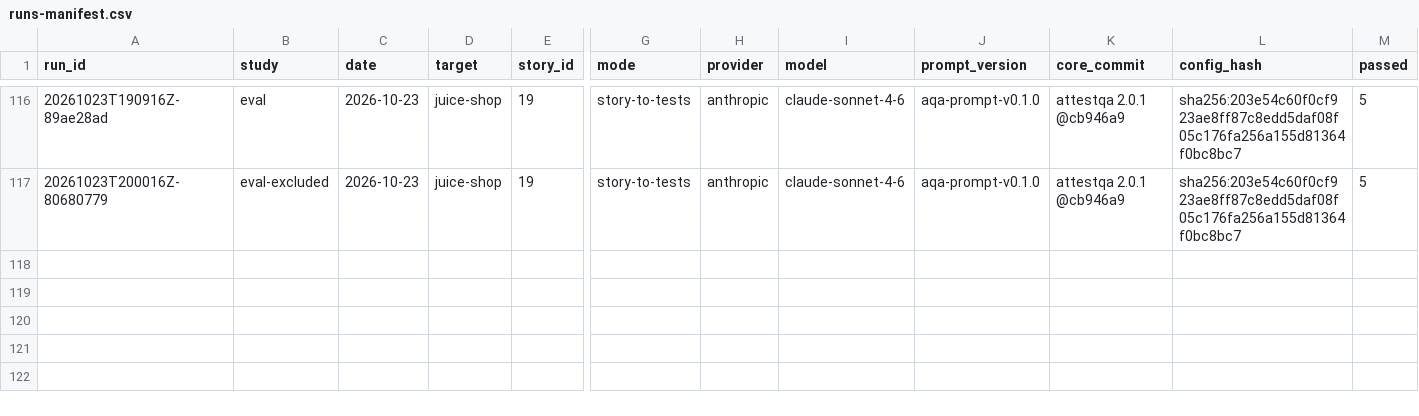
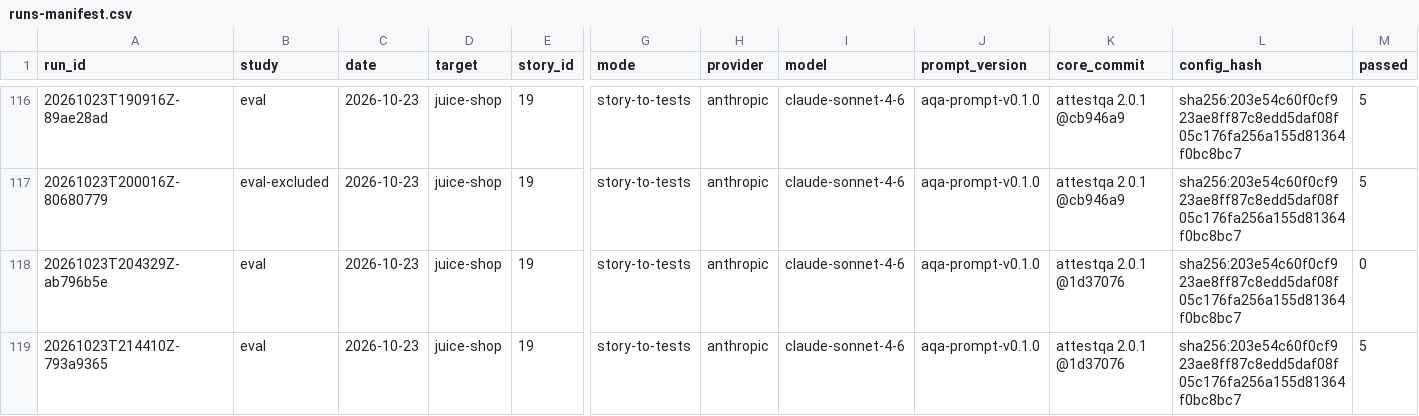
Before and after one commit to Dharanikasree/attestqa, a CSV file: research/runs-manifest.csv, drawn as a sheet; only a part is shown, gaps mark what is left out; rows hold the shown columns only; the diff names each change by its address in the sheet, - before the commit and + after, or states it on an @@ line.

Commit message:
SCRUM-19 complete (3 runs, budget), F-0099/F-0100; base for next story = SCRUM-19 run 1

```diff
--- a/research/runs-manifest.csv
+++ b/research/runs-manifest.csv
+row 118: 20261023T204329Z-ab796b5e | eval | 2026-10-23 | juice-shop | 19 | story-to-tests | anthropic | claude-sonnet-4-6 | aqa-prompt-v0.1.0 | attestqa 2.0.1 @1d37076 | sha256:203e54c60f0cf923ae8ff87c8edd5daf08f05c176fa256a155d81364f0bc8bc7 | 0
+row 119: 20261023T214410Z-793a9365 | eval | 2026-10-23 | juice-shop | 19 | story-to-tests | anthropic | claude-sonnet-4-6 | aqa-prompt-v0.1.0 | attestqa 2.0.1 @1d37076 | sha256:203e54c60f0cf923ae8ff87c8edd5daf08f05c176fa256a155d81364f0bc8bc7 | 5
```
Also changed, not shown: research/runs-cost.csv, 15 other files.
